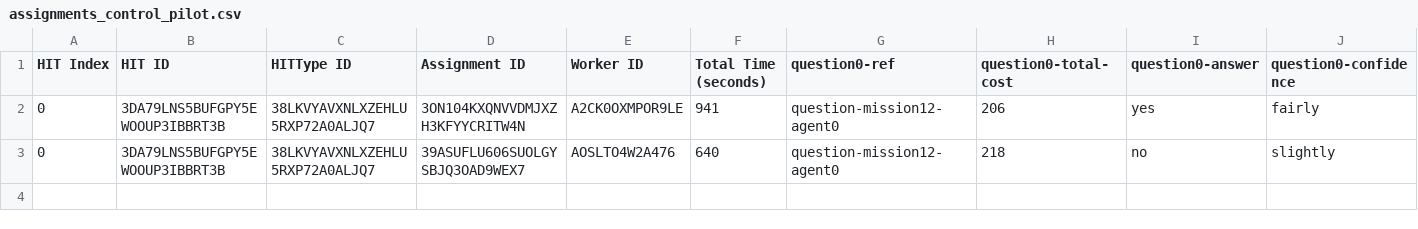
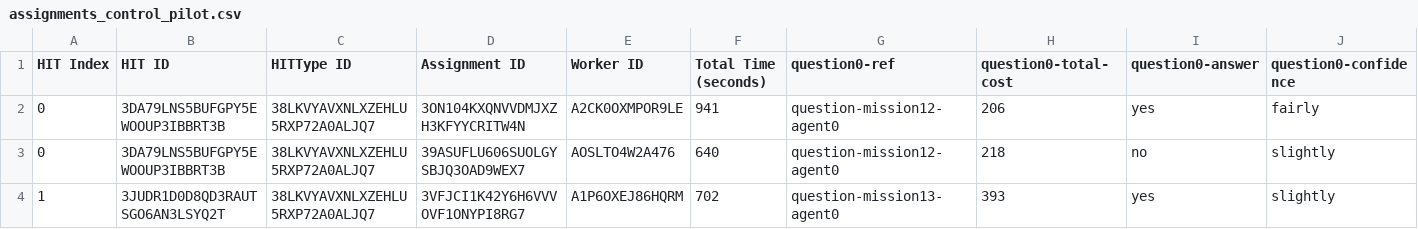
Before and after one commit to cmu-able/explainable-planning, a CSV file: XPlanningEvaluation/resources/mobilerobot/study/prefalign/mturk/assignments/assignments_control_pilot.csv, drawn as a sheet; only a part is shown; rows hold the shown columns only; the diff names each change by its address in the sheet, - before the commit and + after, or states it on an @@ line.

Commit message:
Updated prefalign/mturk/assignments_control_pilot.csv

```diff
--- a/XPlanningEvaluation/resources/mobilerobot/study/prefalign/mturk/assignments/assignments_control_pilot.csv
+++ b/XPlanningEvaluation/resources/mobilerobot/study/prefalign/mturk/assignments/assignments_control_pilot.csv
+row 4: 1 | 3JUDR1D0D8QD3RAUTSGO6AN3LSYQ2T | 38LKVYAVXNLXZEHLU5RXP72A0ALJQ7 | 3VFJCI1K42Y6H6VVVOVF1ONYPI8RG7 | A1P6OXEJ86HQRM | 702 | question-mission13-agent0 | 393 | yes | slightly
```
